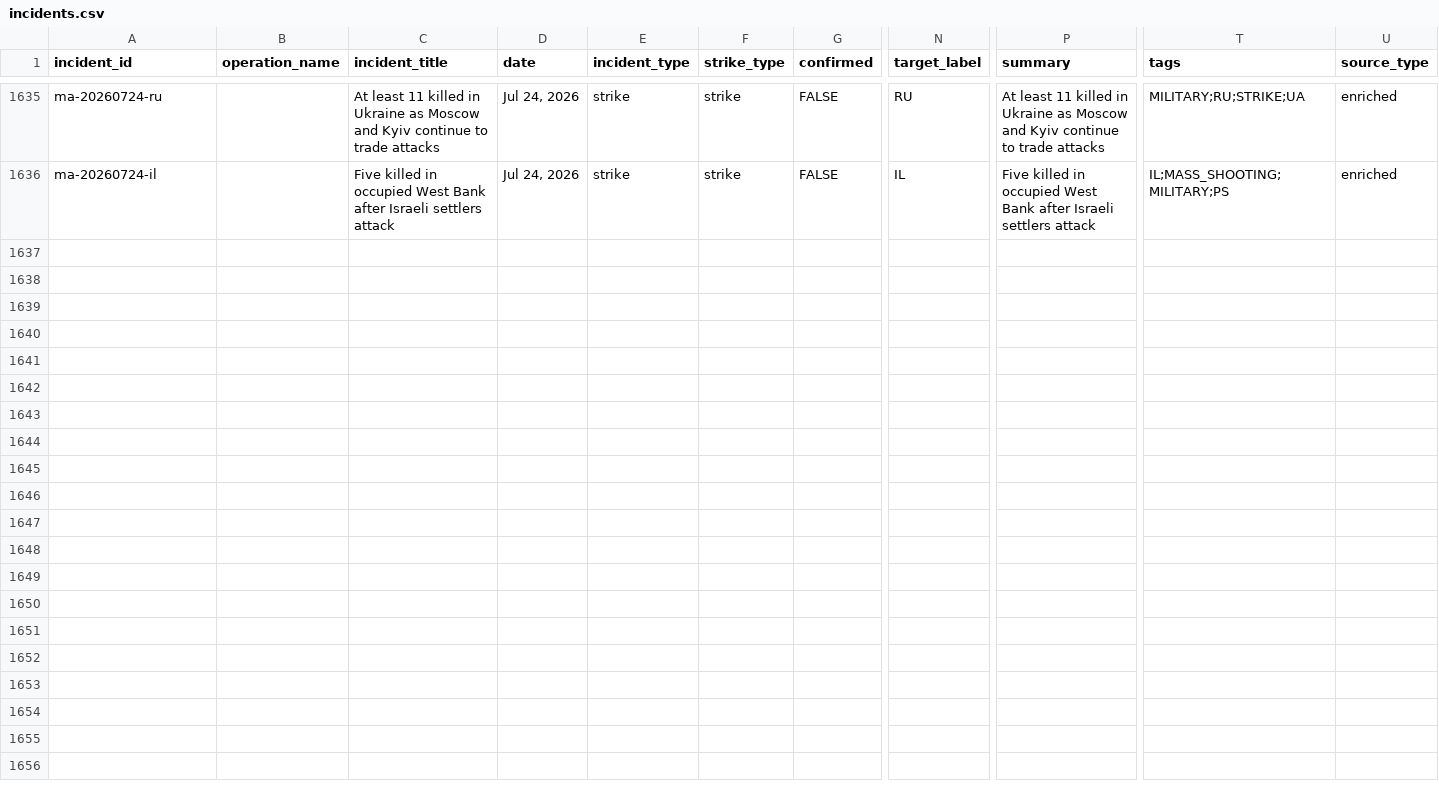
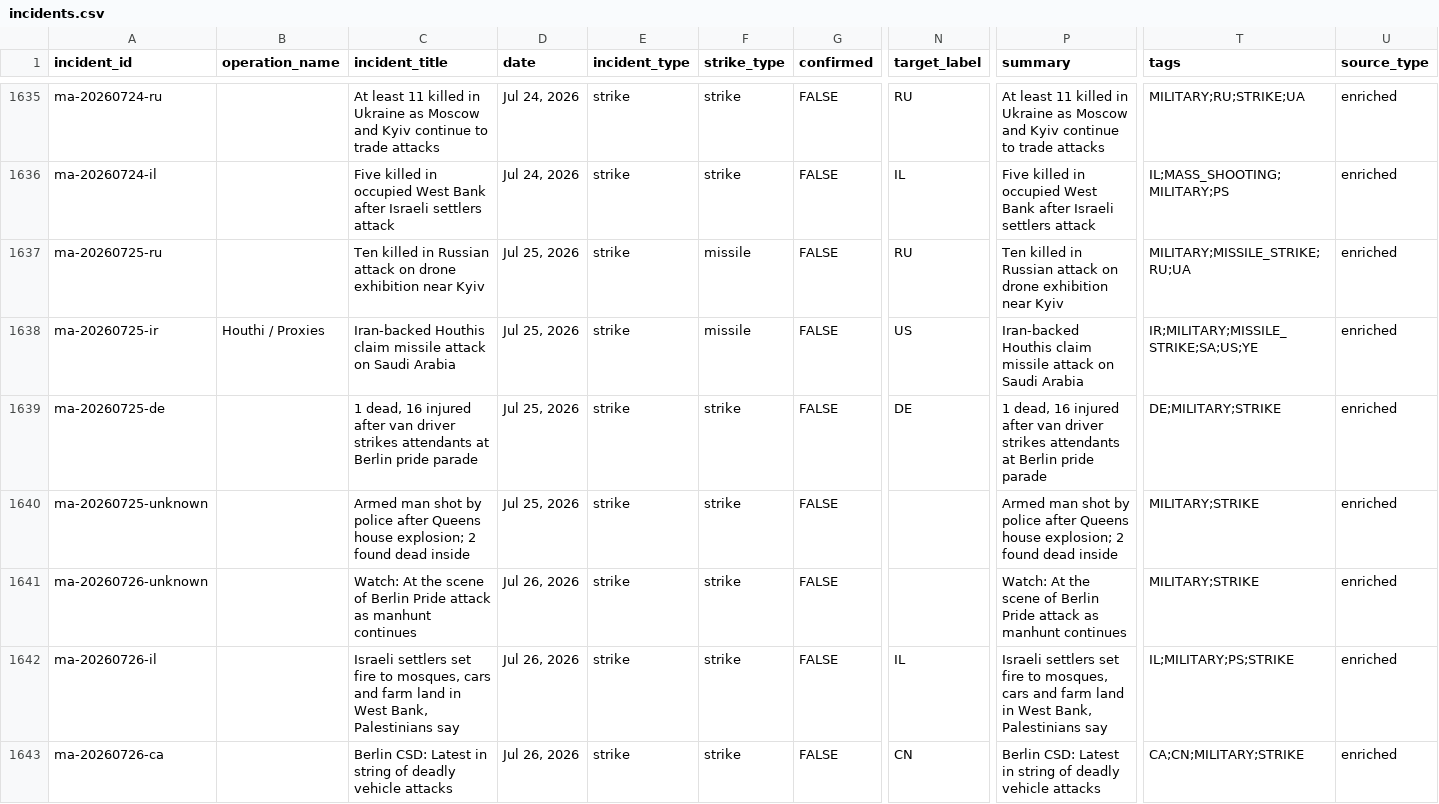
Before and after one commit to chiragr5241/Geopolitics, a CSV file: data/incidents.csv, drawn as a sheet; only a part is shown, gaps mark what is left out; rows hold the shown columns only; the diff names each change by its address in the sheet, - before the commit and + after, or states it on an @@ line.

Commit message:
data: daily enrichment 2026-07-26

```diff
--- a/data/incidents.csv
+++ b/data/incidents.csv
+row 1637: ma-20260725-ru |  | Ten killed in Russian attack on drone exhibition near Kyiv | Jul 25, 2026 | strike | missile | FALSE | RU | Ten killed in Russian attack on drone exhibition near Kyiv | MILITARY;MISSILE_STRIKE;RU;UA | enriched
+row 1638: ma-20260725-ir | Houthi / Proxies | Iran-backed Houthis claim missile attack on Saudi Arabia | Jul 25, 2026 | strike | missile | FALSE | US | Iran-backed Houthis claim missile attack on Saudi Arabia | IR;MILITARY;MISSILE_STRIKE;SA;US;YE | enriched
+row 1639: ma-20260725-de |  | 1 dead, 16 injured after van driver strikes attendants at Berlin pride parade | Jul 25, 2026 | strike | strike | FALSE | DE | 1 dead, 16 injured after van driver strikes attendants at Berlin pride parade | DE;MILITARY;STRIKE | enriched
+row 1640: ma-20260725-unknown |  | Armed man shot by police after Queens house explosion; 2 found dead inside | Jul 25, 2026 | strike | strike | FALSE |  | Armed man shot by police after Queens house explosion; 2 found dead inside | MILITARY;STRIKE | enriched
+row 1641: ma-20260726-unknown |  | Watch: At the scene of Berlin Pride attack as manhunt continues | Jul 26, 2026 | strike | strike | FALSE |  | Watch: At the scene of Berlin Pride attack as manhunt continues | MILITARY;STRIKE | enriched
+row 1642: ma-20260726-il |  | Israeli settlers set fire to mosques, cars and farm land in West Bank, Palestinians say | Jul 26, 2026 | strike | strike | FALSE | IL | Israeli settlers set fire to mosques, cars and farm land in West Bank, Palestinians say | IL;MILITARY;PS;STRIKE | enriched
+row 1643: ma-20260726-ca |  | Berlin CSD: Latest in string of deadly vehicle attacks | Jul 26, 2026 | strike | strike | FALSE | CN | Berlin CSD: Latest in string of deadly vehicle attacks | CA;CN;MILITARY;STRIKE | enriched
```
Also changed, not shown: data/raw_data/spectator_media.csv, data/raw_data/spectator_raw.csv, 5 other files.
